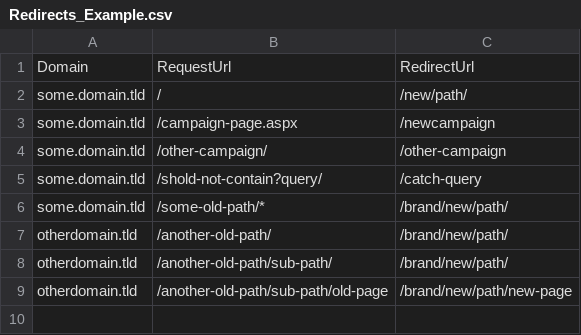
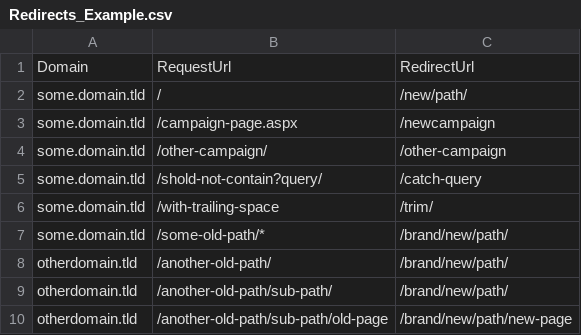
Before and after one commit to abstrask/NetScaler, a CSV file: Redirects_Example.csv, drawn as a sheet.

Commit message:
Trim input domain name, request URL, redirect URL and redirect URL prefix

```diff
--- a/Redirects_Example.csv
+++ b/Redirects_Example.csv
@@ -5,2 +5,3 @@ some.domain.tld;/other-campaign/;/other-campaign
 some.domain.tld;/shold-not-contain?query/;/catch-query
+some.domain.tld;/with-trailing-space ;/trim/
 some.domain.tld;/some-old-path/*;/brand/new/path/
```
Also changed, not shown: 1 other file.
